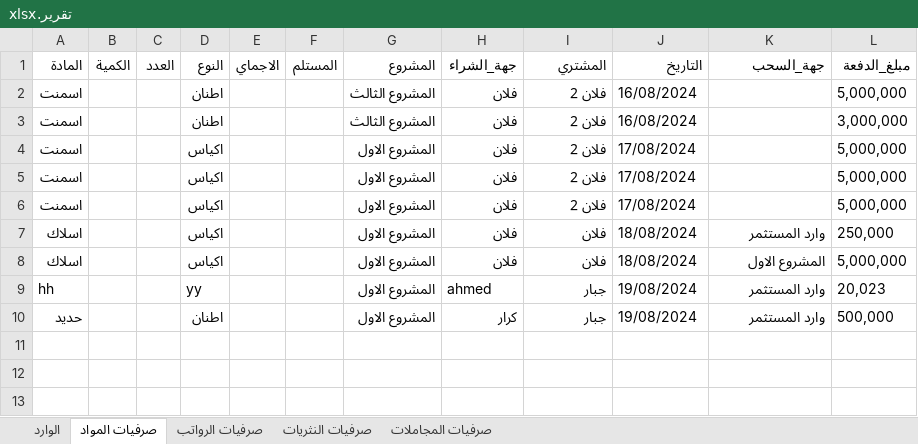
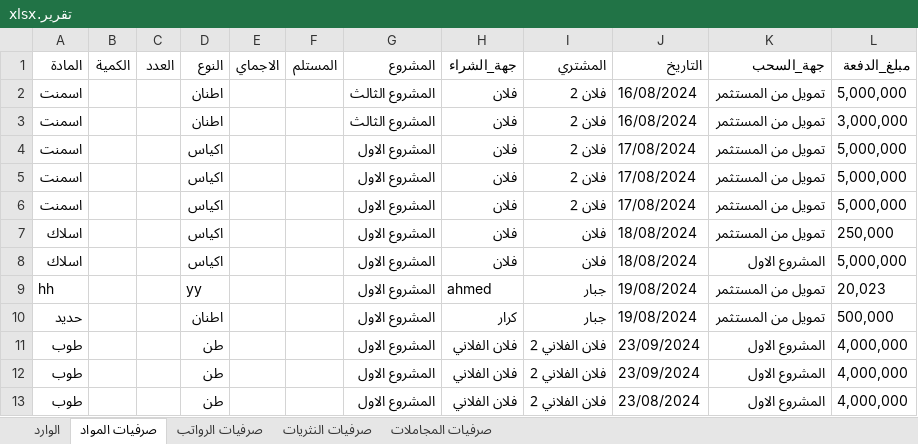
Before and after one commit to it2121/ExpensesSys, an Excel workbook: ExpensesSys/Images/تقرير.xlsx, sheet صرفيات المواد, drawn as a sheet; values as stored, in another font and other column widths than the file's, no borders; table styles not drawn; the diff names each change by its address in the sheet, - before the commit and + after, or states it on an @@ line.

```diff
--- a/ExpensesSys/Images/تقرير.xlsx (sheet صرفيات المواد)
+++ b/ExpensesSys/Images/تقرير.xlsx (sheet صرفيات المواد)
-K2:K6 (جهة_السحب): (empty)
+K2:K6 (جهة_السحب): تمويل من المستثمر
-K7 (جهة_السحب): وارد المستثمر
+K7 (جهة_السحب): تمويل من المستثمر
-K9:K10 (جهة_السحب): وارد المستثمر
+K9:K10 (جهة_السحب): تمويل من المستثمر
+row 11: طوب |  |  | طن |  |  | المشروع الاول | فلان الفلاني | فلان الفلاني 2 | 23/09/2024 | المشروع الاول | 4,000,000
+row 12: طوب |  |  | طن |  |  | المشروع الاول | فلان الفلاني | فلان الفلاني 2 | 23/09/2024 | المشروع الاول | 4,000,000
+row 13: طوب |  |  | طن |  |  | المشروع الاول | فلان الفلاني | فلان الفلاني 2 | 23/08/2024 | المشروع الاول | 4,000,000
```
Also changed, not shown: sheet صرفيات الرواتب, sheet الوارد, sheet صرفيات المجاملات, sheet صرفيات النثريات, 30 other files.
